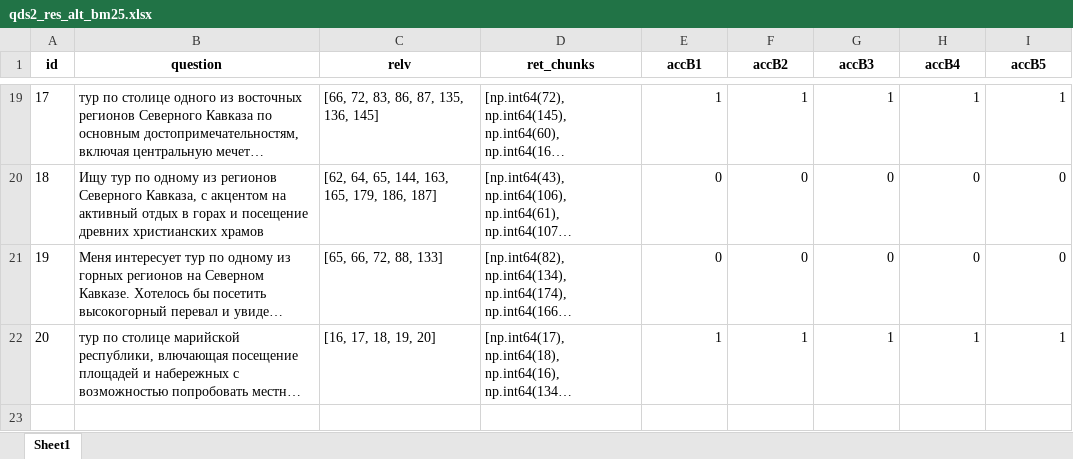
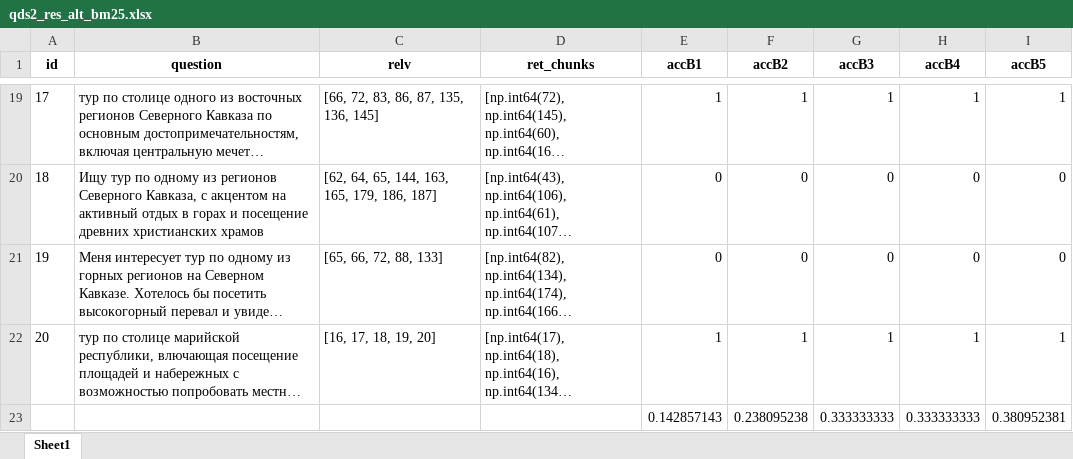
Before and after one commit to kkksas/diplomat, an Excel workbook: anextour parser/results/bm25/qds2_res_alt_bm25.xlsx, sheet Sheet1, drawn as a sheet; only a part is shown, gaps mark what is left out; long unchanged cells end in …; values as stored, in another font and other column widths than the file's, no borders; the diff names each change by its address in the sheet, - before the commit and + after, or states it on an @@ line.

```diff
--- a/anextour parser/results/bm25/qds2_res_alt_bm25.xlsx (sheet Sheet1)
+++ b/anextour parser/results/bm25/qds2_res_alt_bm25.xlsx (sheet Sheet1)
+row 23:  |  |  |  | 0.142857143 | 0.238095238 | 0.333333333 | 0.333333333 | 0.380952381
```
Also changed, not shown: anextour parser/results/asmbl/qds1_res_assmbl.xlsx, anextour parser/results/bm25/qds1_res_alt_bm25.xlsx, 34 other files.
